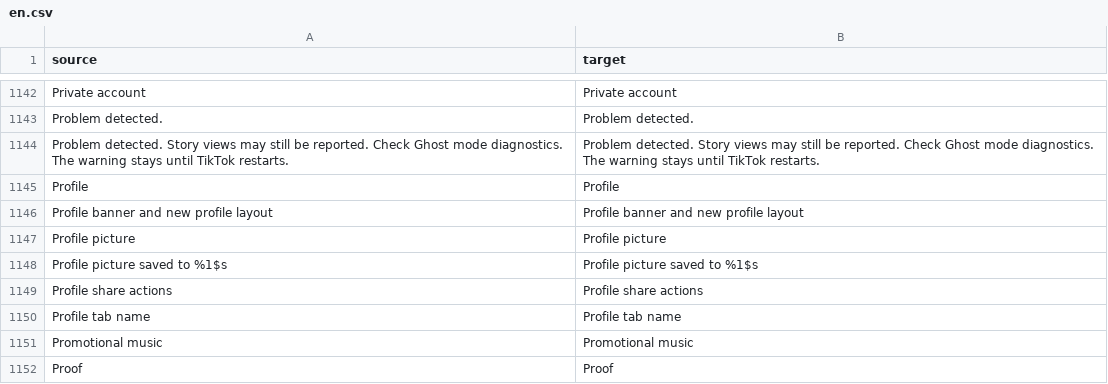
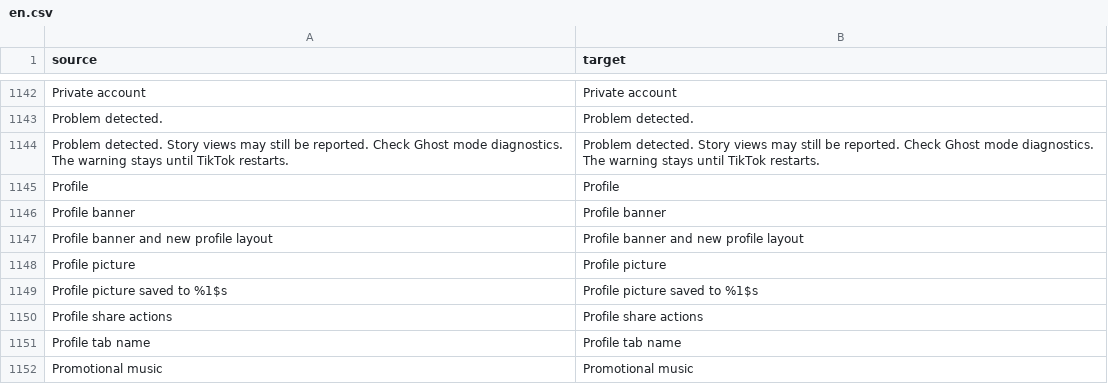
Before and after one commit to Nezumi-2711/HushFeed, a CSV file: extensions/tiktok/src/main/l10n/en.csv, drawn as a sheet; only a part is shown, gaps mark what is left out; the shorter side is filled out with more unchanged rows.

Commit message:
feat(lab): add a Profile banner preset
On 47.1.4 profile_bg_in_allow_list read as 1 is what puts Add background
in Edit profile (seen on the S22 with only that gate overridden: the
button and its Upload photo / Choose from your posts sheet appear). The
existing preset also moves the whole profile to the left-aligned layout,
so the banner gets a preset of its own with just the two profile_bg gates.
Its title is in all nine tables.

Refs #80

```diff
--- a/extensions/tiktok/src/main/l10n/en.csv
+++ b/extensions/tiktok/src/main/l10n/en.csv
@@ -1145,2 +1145,3 @@ Problem detected. Story views may still be reported. Check Ghost mode diagnostic
 Profile,Profile
+Profile banner,Profile banner
 Profile banner and new profile layout,Profile banner and new profile layout
```
Also changed, not shown: extensions/tiktok/src/main/l10n/az.tsv, extensions/tiktok/src/main/l10n/es.tsv, 17 other files.
